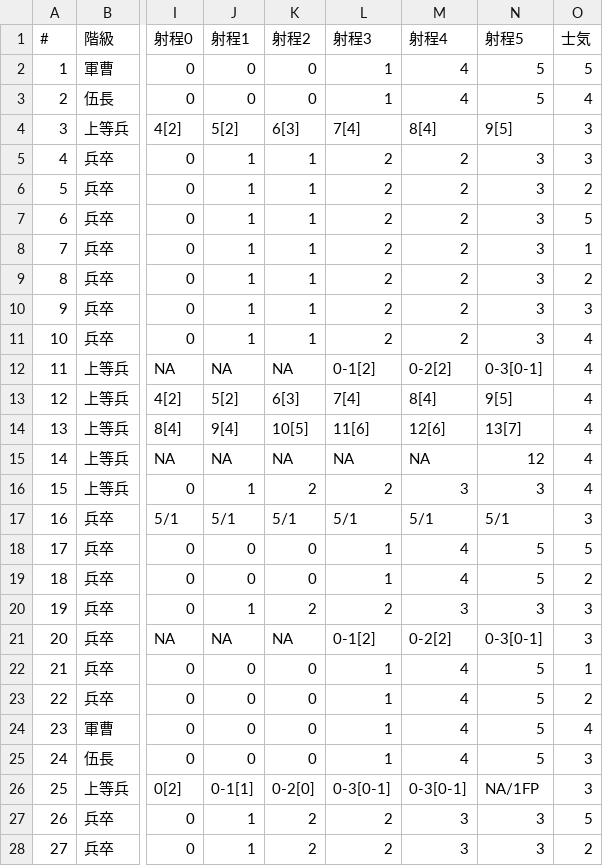
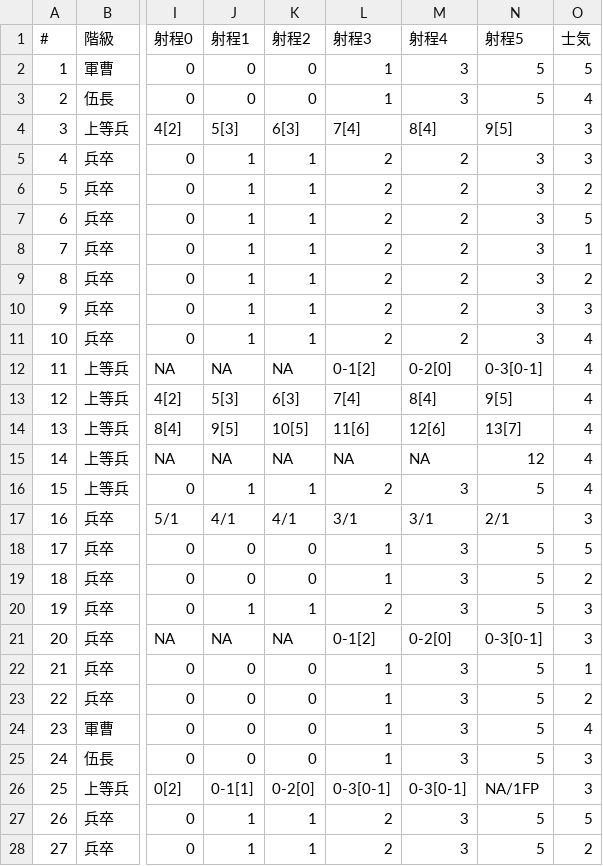
Before and after one commit to wargamerai/aivswargame, a CSV file: アップフロントVer2/upfrontimages/ドイツ/Germany_card_list.csv, drawn as a sheet; only a part is shown, gaps mark what is left out; the diff names each change by its address in the sheet, - before the commit and + after, or states it on an @@ line.

```diff
--- a/アップフロントVer2/upfrontimages/ドイツ/Germany_card_list.csv
+++ b/アップフロントVer2/upfrontimages/ドイツ/Germany_card_list.csv
-M2:M3 (射程4): 4
+M2:M3 (射程4): 3
-J4 (射程1): 5[2]
+J4 (射程1): 5[3]
-M12 (射程4): 0-2[2]
+M12 (射程4): 0-2[0]
-J13 (射程1): 5[2]
+J13 (射程1): 5[3]
-J14 (射程1): 9[4]
+J14 (射程1): 9[5]
-K16 (射程2): 2
+K16 (射程2): 1
-N16 (射程5): 3
+N16 (射程5): 5
-J17 (射程1): 5/1
+J17 (射程1): 4/1
-K17 (射程2): 5/1
+K17 (射程2): 4/1
-L17 (射程3): 5/1
+L17 (射程3): 3/1
-M17 (射程4): 5/1
+M17 (射程4): 3/1
-N17 (射程5): 5/1
+N17 (射程5): 2/1
-M18:M19 (射程4): 4
+M18:M19 (射程4): 3
-K20 (射程2): 2
+K20 (射程2): 1
-N20 (射程5): 3
+N20 (射程5): 5
-M21 (射程4): 0-2[2]
+M21 (射程4): 0-2[0]
-M22:M25 (射程4): 4
+M22:M25 (射程4): 3
-K27:K28 (射程2): 2
+K27:K28 (射程2): 1
-N27:N28 (射程5): 3
+N27:N28 (射程5): 5
```
Also changed, not shown: アップフロントVer2/upfrontimages/ありか/US_card_list.csv, アップフロントVer2/upfrontimages/イギリス/Britain_card_list.csv, 10 other files.
